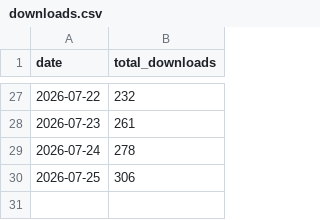
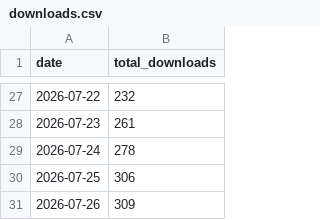
Before and after one commit to acs-soft/saga-bulk-reporter, a CSV file: metrics/downloads.csv, drawn as a sheet; only a part is shown, gaps mark what is left out; the diff names each change by its address in the sheet, - before the commit and + after, or states it on an @@ line.

```diff
--- a/metrics/downloads.csv
+++ b/metrics/downloads.csv
+row 31: 2026-07-26 | 309
```
Also changed, not shown: 3 other files.
